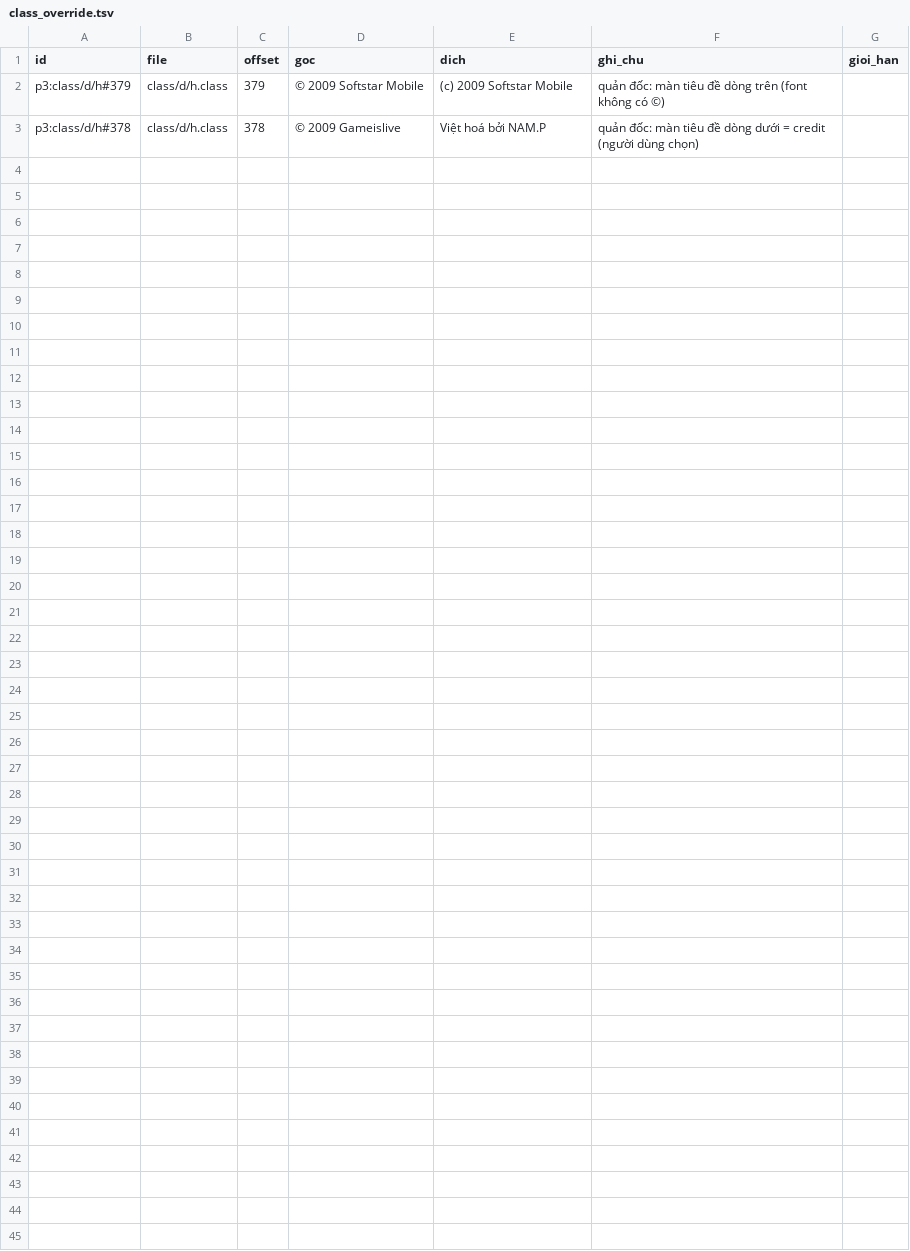
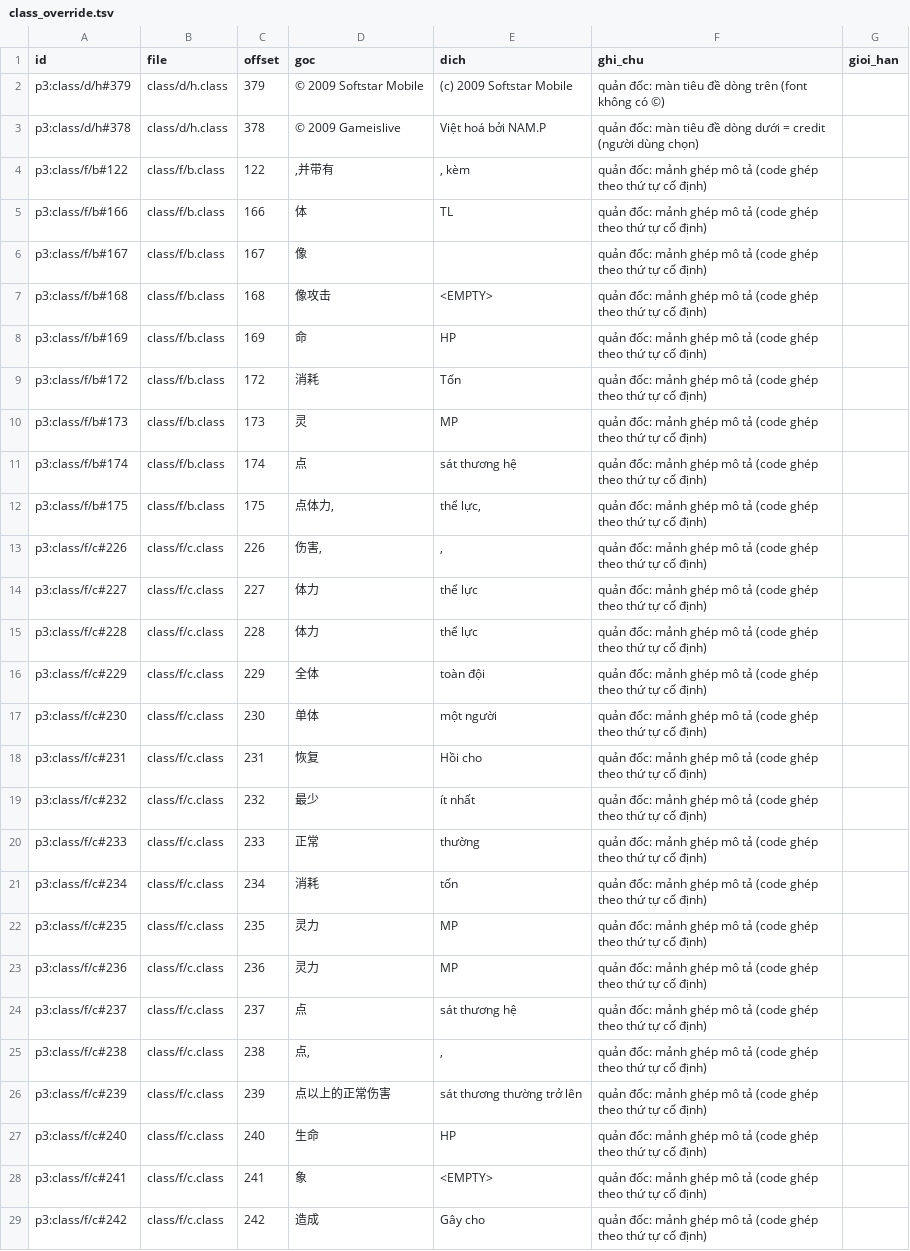
Before and after one commit to thenam020204-star/Vi-t-ho-game, a TSV file: hs_du_an/p3/class_override.tsv, drawn as a sheet.

```diff
--- a/hs_du_an/p3/class_override.tsv
+++ b/hs_du_an/p3/class_override.tsv
@@ -3 +3,27 @@ p3:class/d/h#379	class/d/h.class	379	© 2009 Softstar Mobile	(c) 2009 Softstar M
 p3:class/d/h#378	class/d/h.class	378	© 2009 Gameislive	Việt hoá bởi NAM.P	quản đốc: màn tiêu đề dòng dưới = credit (người dùng chọn)	
+p3:class/f/b#122	class/f/b.class	122	,并带有	, kèm 	quản đốc: mảnh ghép mô tả (code ghép theo thứ tự cố định)	
+p3:class/f/b#166	class/f/b.class	166	体	TL	quản đốc: mảnh ghép mô tả (code ghép theo thứ tự cố định)	
+p3:class/f/b#167	class/f/b.class	167	像	 	quản đốc: mảnh ghép mô tả (code ghép theo thứ tự cố định)	
+p3:class/f/b#168	class/f/b.class	168	像攻击	<EMPTY>	quản đốc: mảnh ghép mô tả (code ghép theo thứ tự cố định)	
+p3:class/f/b#169	class/f/b.class	169	命	HP	quản đốc: mảnh ghép mô tả (code ghép theo thứ tự cố định)	
+p3:class/f/b#172	class/f/b.class	172	消耗	Tốn 	quản đốc: mảnh ghép mô tả (code ghép theo thứ tự cố định)	
+p3:class/f/b#173	class/f/b.class	173	灵	MP	quản đốc: mảnh ghép mô tả (code ghép theo thứ tự cố định)	
+p3:class/f/b#174	class/f/b.class	174	点	 sát thương hệ 	quản đốc: mảnh ghép mô tả (code ghép theo thứ tự cố định)	
+p3:class/f/b#175	class/f/b.class	175	点体力,	 thể lực, 	quản đốc: mảnh ghép mô tả (code ghép theo thứ tự cố định)	
+p3:class/f/c#226	class/f/c.class	226	伤害,	, 	quản đốc: mảnh ghép mô tả (code ghép theo thứ tự cố định)	
+p3:class/f/c#227	class/f/c.class	227	体力	thể lực 	quản đốc: mảnh ghép mô tả (code ghép theo thứ tự cố định)	
+p3:class/f/c#228	class/f/c.class	228	体力 	 thể lực 	quản đốc: mảnh ghép mô tả (code ghép theo thứ tự cố định)	
+p3:class/f/c#229	class/f/c.class	229	全体	toàn đội 	quản đốc: mảnh ghép mô tả (code ghép theo thứ tự cố định)	
+p3:class/f/c#230	class/f/c.class	230	单体	một người 	quản đốc: mảnh ghép mô tả (code ghép theo thứ tự cố định)	
+p3:class/f/c#231	class/f/c.class	231	恢复	Hồi cho 	quản đốc: mảnh ghép mô tả (code ghép theo thứ tự cố định)	
+p3:class/f/c#232	class/f/c.class	232	最少	ít nhất 	quản đốc: mảnh ghép mô tả (code ghép theo thứ tự cố định)	
+p3:class/f/c#233	class/f/c.class	233	正常	thường	quản đốc: mảnh ghép mô tả (code ghép theo thứ tự cố định)	
+p3:class/f/c#234	class/f/c.class	234	消耗	tốn 	quản đốc: mảnh ghép mô tả (code ghép theo thứ tự cố định)	
+p3:class/f/c#235	class/f/c.class	235	灵力	MP 	quản đốc: mảnh ghép mô tả (code ghép theo thứ tự cố định)	
+p3:class/f/c#236	class/f/c.class	236	灵力 	 MP 	quản đốc: mảnh ghép mô tả (code ghép theo thứ tự cố định)	
+p3:class/f/c#237	class/f/c.class	237	点	 sát thương hệ 	quản đốc: mảnh ghép mô tả (code ghép theo thứ tự cố định)	
+p3:class/f/c#238	class/f/c.class	238	点,	, 	quản đốc: mảnh ghép mô tả (code ghép theo thứ tự cố định)	
+p3:class/f/c#239	class/f/c.class	239	点以上的正常伤害	 sát thương thường trở lên	quản đốc: mảnh ghép mô tả (code ghép theo thứ tự cố định)	
+p3:class/f/c#240	class/f/c.class	240	生命	HP 	quản đốc: mảnh ghép mô tả (code ghép theo thứ tự cố định)	
+p3:class/f/c#241	class/f/c.class	241	象	<EMPTY>	quản đốc: mảnh ghép mô tả (code ghép theo thứ tự cố định)	
+p3:class/f/c#242	class/f/c.class	242	造成	Gây cho 	quản đốc: mảnh ghép mô tả (code ghép theo thứ tự cố định)	
```
Also changed, not shown: hs_du_an/p1/class_override.tsv, hs_du_an/p2/class_override.tsv, 52 other files.
